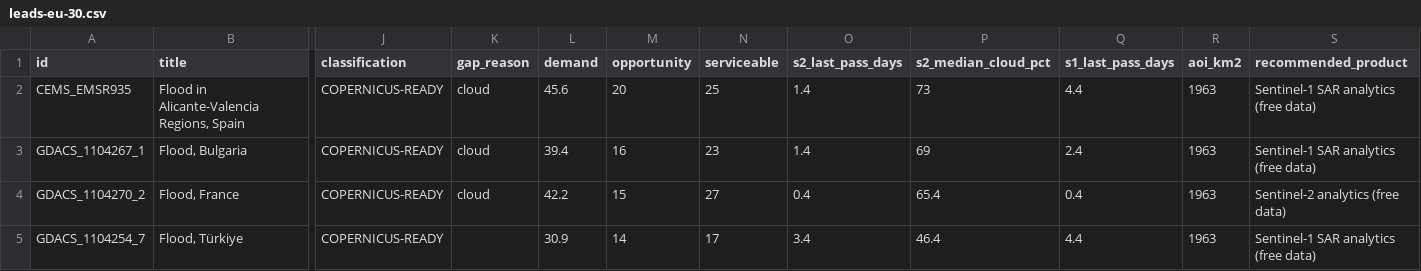
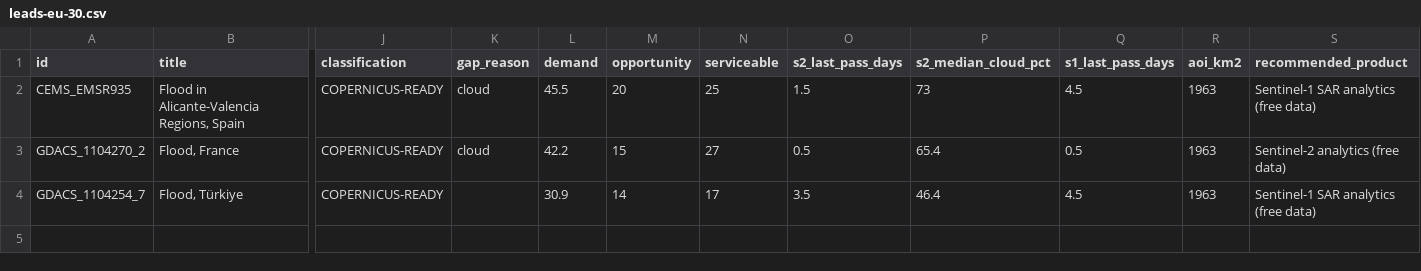
Before and after one commit to dchichorro/terrasignal, a CSV file: public/data/leads-eu-30.csv, drawn as a sheet; only a part is shown, gaps mark what is left out; removed rows and columns are numbered as before the commit, all else as after; rows hold the shown columns only; the diff names each change by its address in the sheet, - before the commit and + after, or states it on an @@ line.

```diff
--- a/public/data/leads-eu-30.csv
+++ b/public/data/leads-eu-30.csv
-L2 (demand): 45.6
+L2 (demand): 45.5
-O2 (s2_last_pass_days): 1.4
+O2 (s2_last_pass_days): 1.5
-Q2 (s1_last_pass_days): 4.4
+Q2 (s1_last_pass_days): 4.5
-row 3: GDACS_1104267_1 | Flood, Bulgaria | COPERNICUS-READY | cloud | 39.4 | 16 | 23 | 1.4 | 69 | 2.4 | 1963 | Sentinel-1 SAR analytics (free data)
-O3 (s2_last_pass_days): 0.4
+O3 (s2_last_pass_days): 0.5
-Q3 (s1_last_pass_days): 0.4
+Q3 (s1_last_pass_days): 0.5
-O4 (s2_last_pass_days): 3.4
+O4 (s2_last_pass_days): 3.5
-Q4 (s1_last_pass_days): 4.4
+Q4 (s1_last_pass_days): 4.5
```
Also changed, not shown: public/data/leads-eu-45.csv, public/data/leads-global-30.csv, 10 other files.
